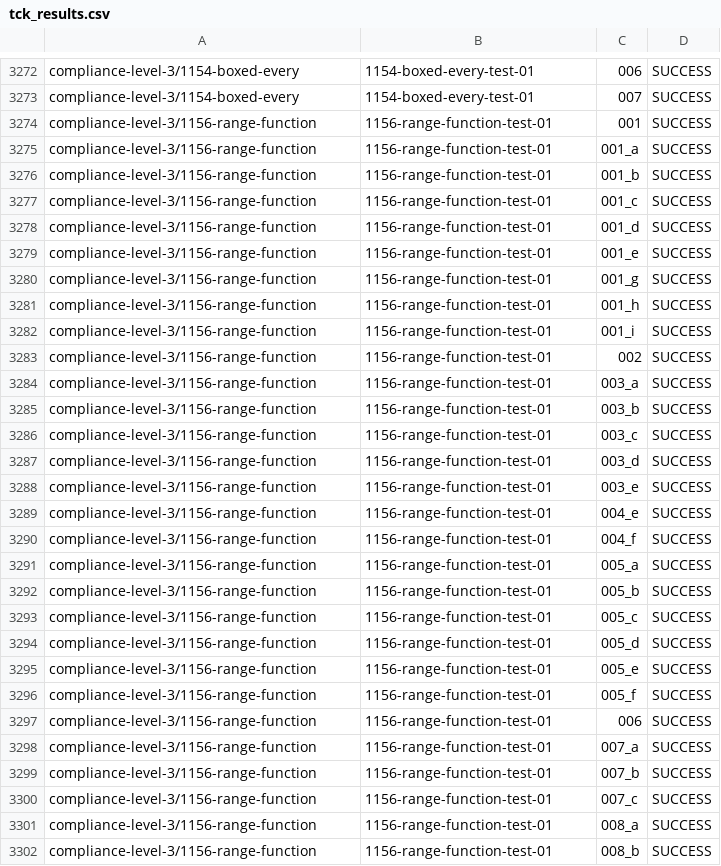
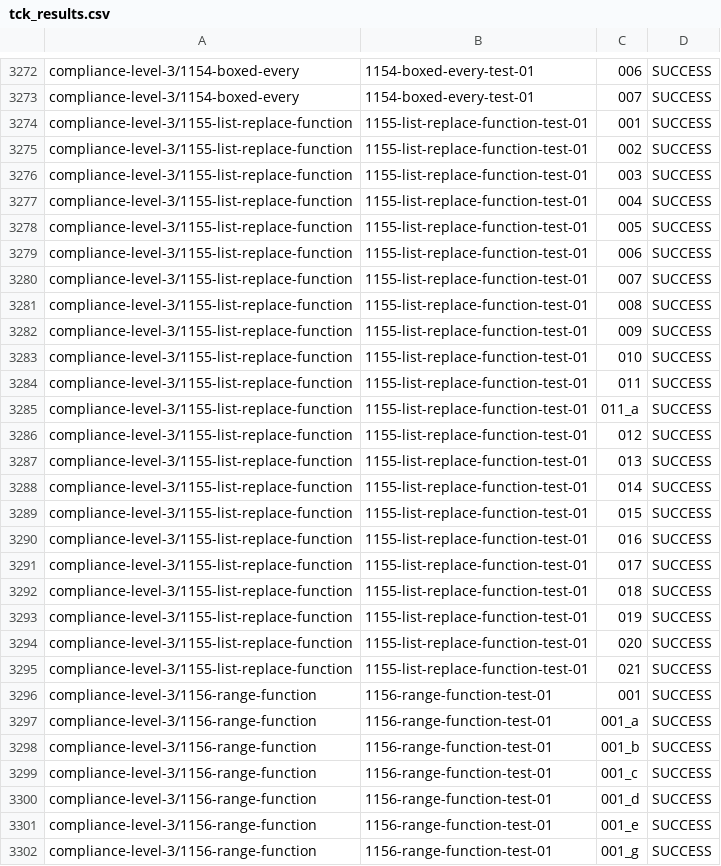
Before and after one commit to dmn-tck/tck, a CSV file: TestResults/Trisotech/12.5.0/tck_results.csv, drawn as a sheet; only a part is shown, gaps mark what is left out; the shorter side is filled out with more unchanged rows.

Commit message:
Trisotech 2024-10 results

```diff
--- a/TestResults/Trisotech/12.5.0/tck_results.csv
+++ b/TestResults/Trisotech/12.5.0/tck_results.csv
@@ -3273,2 +3273,24 @@
 "compliance-level-3/1154-boxed-every","1154-boxed-every-test-01","007","SUCCESS",""
+"compliance-level-3/1155-list-replace-function","1155-list-replace-function-test-01","001","SUCCESS",""
+"compliance-level-3/1155-list-replace-function","1155-list-replace-function-test-01","002","SUCCESS",""
+"compliance-level-3/1155-list-replace-function","1155-list-replace-function-test-01","003","SUCCESS",""
+"compliance-level-3/1155-list-replace-function","1155-list-replace-function-test-01","004","SUCCESS",""
+"compliance-level-3/1155-list-replace-function","1155-list-replace-function-test-01","005","SUCCESS",""
+"compliance-level-3/1155-list-replace-function","1155-list-replace-function-test-01","006","SUCCESS",""
+"compliance-level-3/1155-list-replace-function","1155-list-replace-function-test-01","007","SUCCESS",""
+"compliance-level-3/1155-list-replace-function","1155-list-replace-function-test-01","008","SUCCESS",""
+"compliance-level-3/1155-list-replace-function","1155-list-replace-function-test-01","009","SUCCESS",""
+"compliance-level-3/1155-list-replace-function","1155-list-replace-function-test-01","010","SUCCESS",""
+"compliance-level-3/1155-list-replace-function","1155-list-replace-function-test-01","011","SUCCESS",""
+"compliance-level-3/1155-list-replace-function","1155-list-replace-function-test-01","011_a","SUCCESS",""
+"compliance-level-3/1155-list-replace-function","1155-list-replace-function-test-01","012","SUCCESS",""
+"compliance-level-3/1155-list-replace-function","1155-list-replace-function-test-01","013","SUCCESS",""
+"compliance-level-3/1155-list-replace-function","1155-list-replace-function-test-01","014","SUCCESS",""
+"compliance-level-3/1155-list-replace-function","1155-list-replace-function-test-01","015","SUCCESS",""
+"compliance-level-3/1155-list-replace-function","1155-list-replace-function-test-01","016","SUCCESS",""
+"compliance-level-3/1155-list-replace-function","1155-list-replace-function-test-01","017","SUCCESS",""
+"compliance-level-3/1155-list-replace-function","1155-list-replace-function-test-01","018","SUCCESS",""
+"compliance-level-3/1155-list-replace-function","1155-list-replace-function-test-01","019","SUCCESS",""
+"compliance-level-3/1155-list-replace-function","1155-list-replace-function-test-01","020","SUCCESS",""
+"compliance-level-3/1155-list-replace-function","1155-list-replace-function-test-01","021","SUCCESS",""
 "compliance-level-3/1156-range-function","1156-range-function-test-01","001","SUCCESS",""
```
Also changed, not shown: 1 other file.
